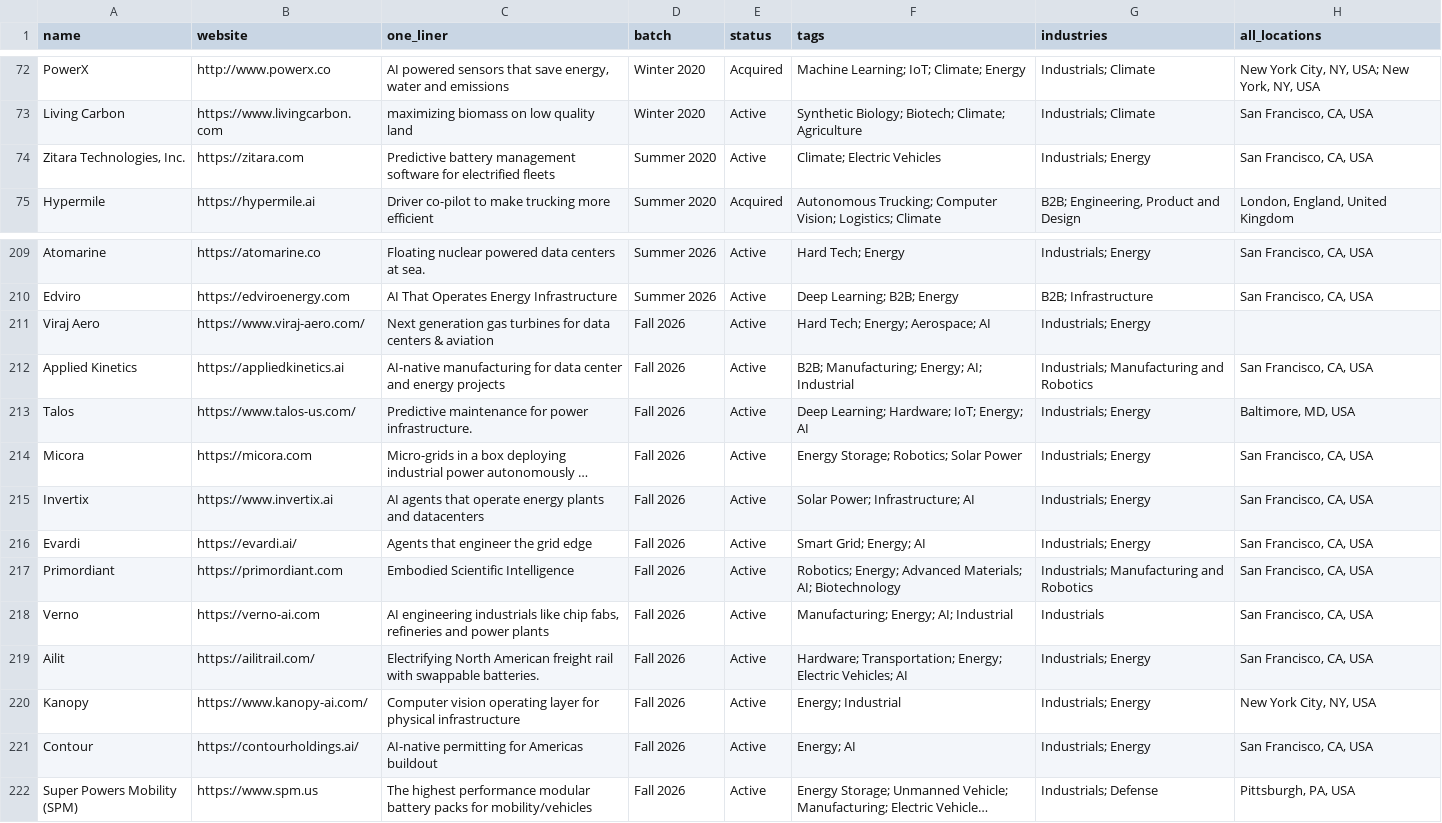
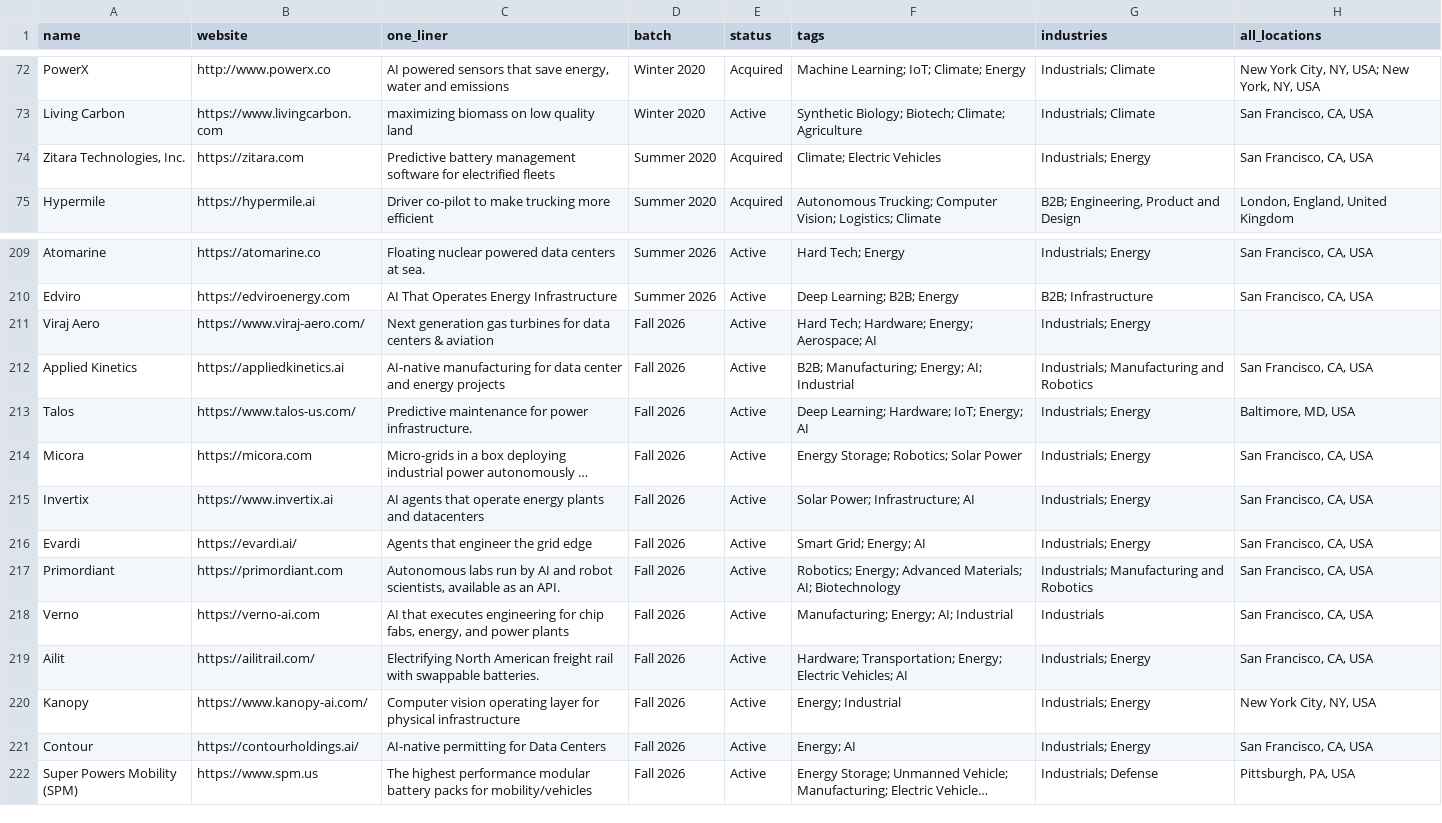
Before and after one commit to nikhil-codedesign/vc-sourcing-engine, a CSV file: data/calibration_yc.csv, drawn as a sheet; only a part is shown, gaps mark what is left out; long unchanged cells end in …; the diff names each change by its address in the sheet, - before the commit and + after, or states it on an @@ line.

```diff
--- a/data/calibration_yc.csv
+++ b/data/calibration_yc.csv
-E74 (status): Active
+E74 (status): Acquired
-F211 (tags): Hard Tech; Energy; Aerospace; AI
+F211 (tags): Hard Tech; Hardware; Energy; Aerospace; AI
-C217 (one_liner): Embodied Scientific Intelligence
+C217 (one_liner): Autonomous labs run by AI and robot scientists, available as an API.
-C218 (one_liner): AI engineering industrials like chip fabs, refineries and power…
+C218 (one_liner): AI that executes engineering for chip fabs, energy, and power…
-C221 (one_liner): AI-native permitting for Americas buildout
+C221 (one_liner): AI-native permitting for Data Centers
```
Also changed, not shown: data/raw_github.csv, data/raw_nsf.csv, 5 other files.
